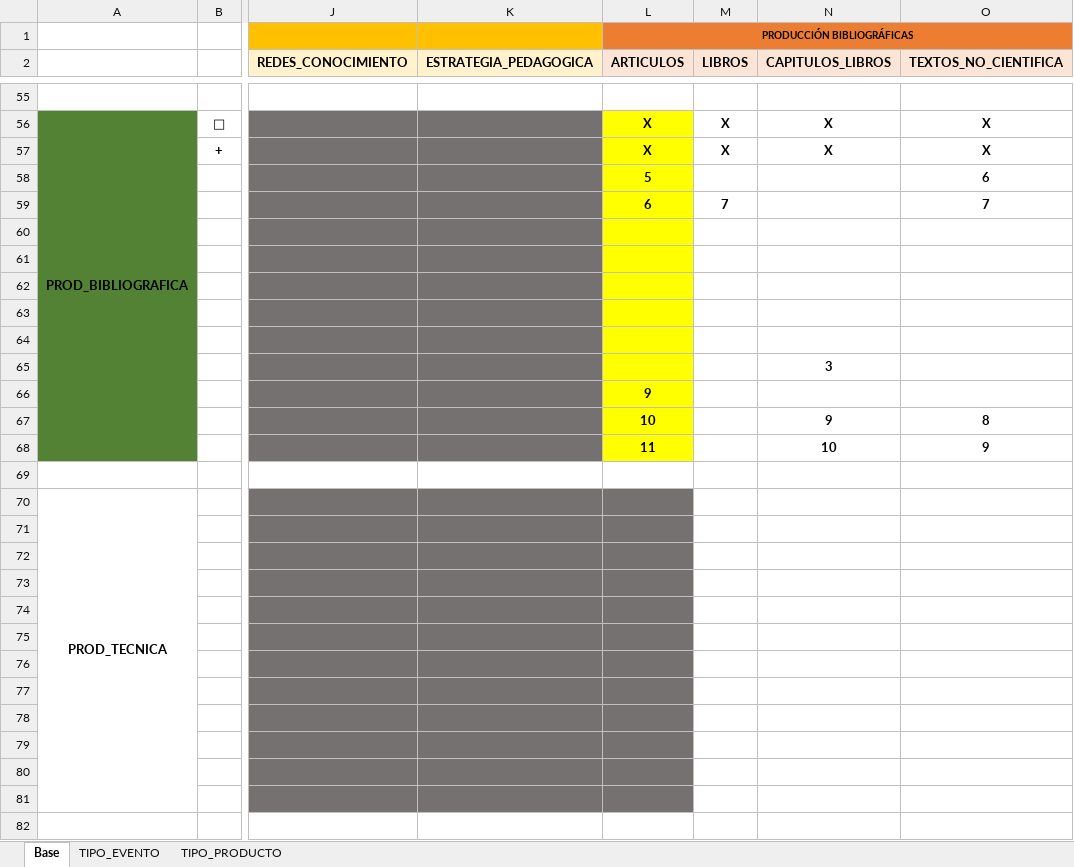
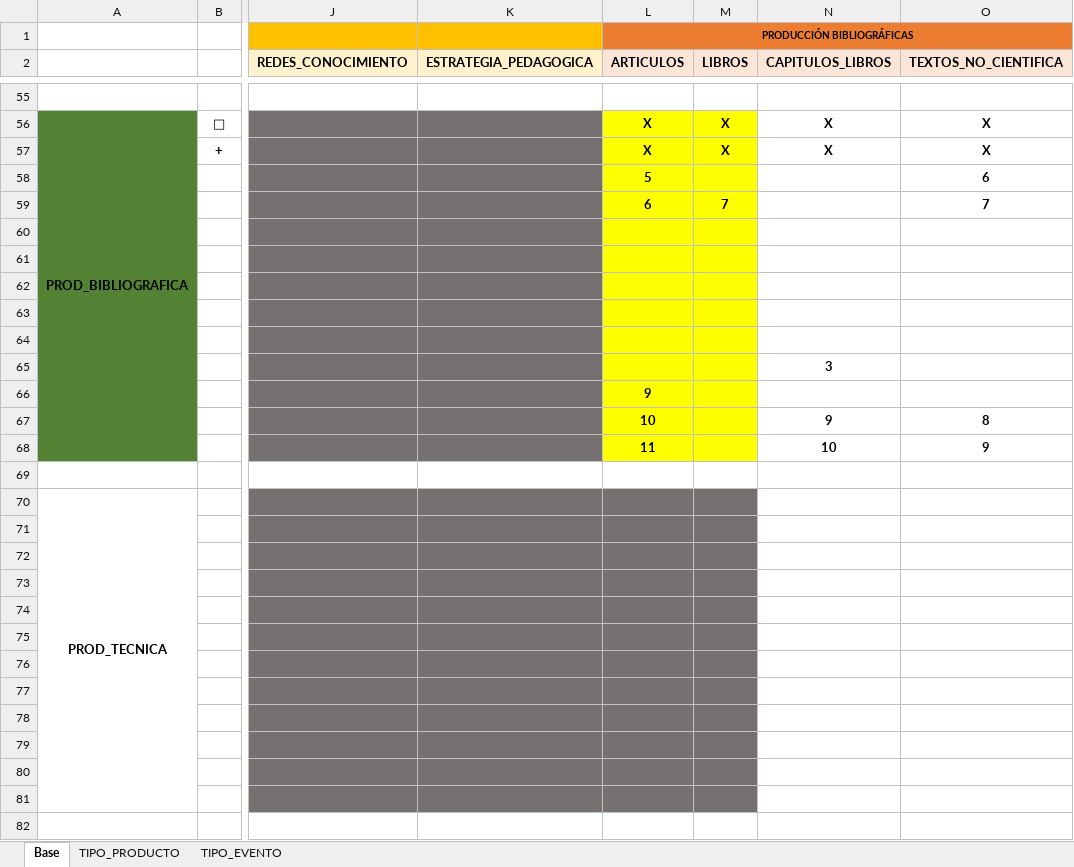
Before and after one commit to mfneirae/CvLAC-Complete, an Excel workbook: MODELO BD COLCIENCIAS UAPA.xlsx, sheet Base, drawn as a sheet; only a part is shown, gaps mark what is left out; values as stored, in another font and other column widths than the file's, no borders; the diff covers the shown part only; the diff names each change by its address in the sheet, - before the commit and + after, or states it on an @@ line.

```diff
--- a/MODELO BD COLCIENCIAS UAPA.xlsx (sheet Base)
+++ b/MODELO BD COLCIENCIAS UAPA.xlsx (sheet Base)
@@ sheet tab order changed: Base | TIPO_PRODUCTO | TIPO_EVENTO @@
-M56:M68 fill: none
+M56:M68 fill: #FFFF00
-M70:M81 fill: none
+M70:M81 fill: #767171
```
Also changed, not shown: 1 edited cell and cell formats elsewhere in this sheet, sheet TIPO_PRODUCTO, 10 other files.
